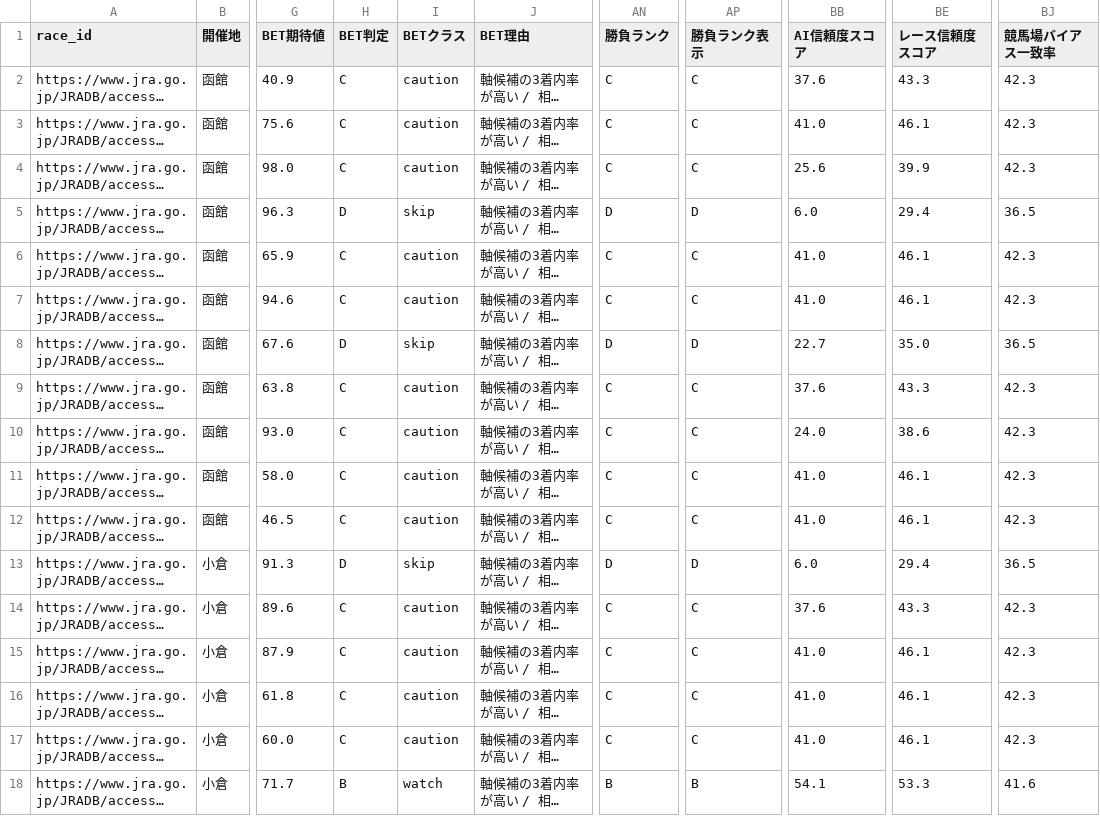
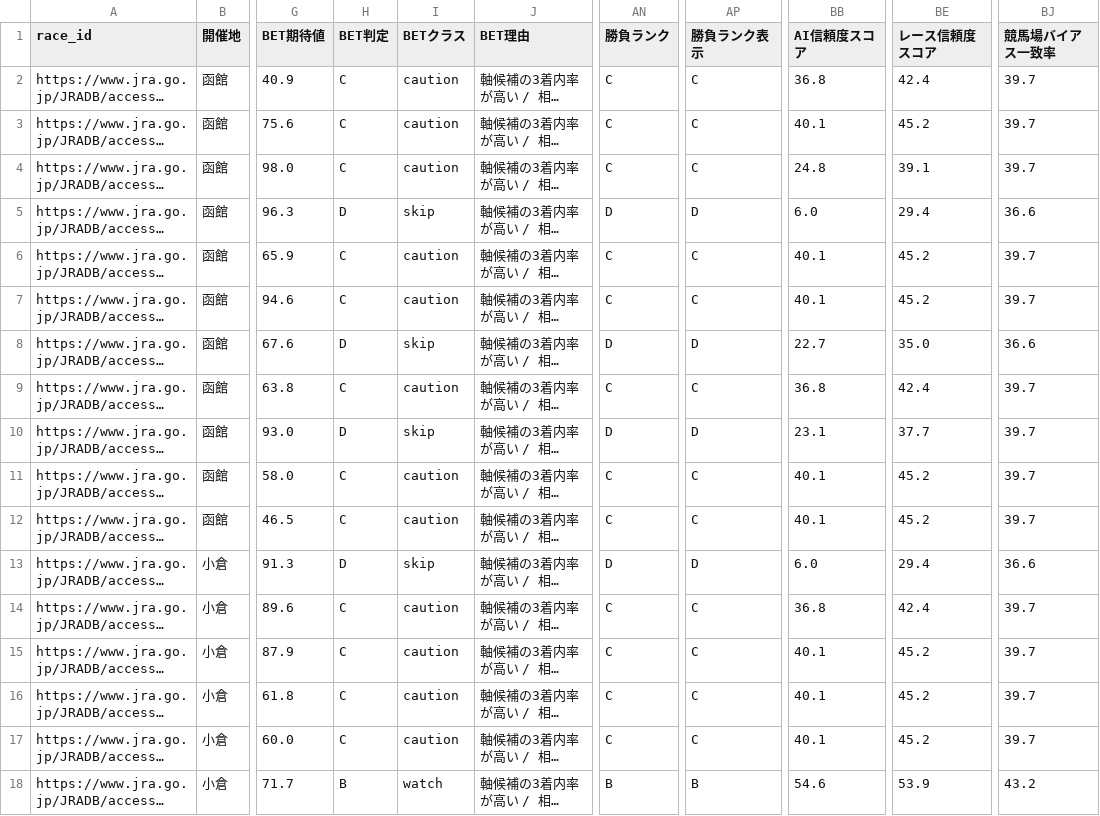
Before and after one commit to rm8939-cell/ARERU-CLOUD, a CSV file: data/predictions_by_date/predictions_2026-07-04.csv, drawn as a sheet; only a part is shown, gaps mark what is left out; long unchanged cells end in …; the diff covers the shown part only; the diff names each change by its address in the sheet, - before the commit and + after, or states it on an @@ line.

```diff
--- a/data/predictions_by_date/predictions_2026-07-04.csv
+++ b/data/predictions_by_date/predictions_2026-07-04.csv
-BB2 (AI信頼度スコア): 37.6
+BB2 (AI信頼度スコア): 36.8
-BE2 (レース信頼度スコア): 43.3
+BE2 (レース信頼度スコア): 42.4
-BJ2:BJ4 (競馬場バイアス一致率): 42.3
+BJ2:BJ4 (競馬場バイアス一致率): 39.7
-BB3 (AI信頼度スコア): 41.0
+BB3 (AI信頼度スコア): 40.1
-BE3 (レース信頼度スコア): 46.1
+BE3 (レース信頼度スコア): 45.2
-BB4 (AI信頼度スコア): 25.6
+BB4 (AI信頼度スコア): 24.8
-BE4 (レース信頼度スコア): 39.9
+BE4 (レース信頼度スコア): 39.1
-BJ5 (競馬場バイアス一致率): 36.5
+BJ5 (競馬場バイアス一致率): 36.6
-BB6:BB7 (AI信頼度スコア): 41.0
+BB6:BB7 (AI信頼度スコア): 40.1
-BE6:BE7 (レース信頼度スコア): 46.1
+BE6:BE7 (レース信頼度スコア): 45.2
-BJ6:BJ7 (競馬場バイアス一致率): 42.3
+BJ6:BJ7 (競馬場バイアス一致率): 39.7
-BJ8 (競馬場バイアス一致率): 36.5
+BJ8 (競馬場バイアス一致率): 36.6
-BB9 (AI信頼度スコア): 37.6
+BB9 (AI信頼度スコア): 36.8
-BE9 (レース信頼度スコア): 43.3
+BE9 (レース信頼度スコア): 42.4
-BJ9:BJ12 (競馬場バイアス一致率): 42.3
+BJ9:BJ12 (競馬場バイアス一致率): 39.7
-H10 (BET判定): C
+H10 (BET判定): D
-I10 (BETクラス): caution
+I10 (BETクラス): skip
-AN10 (勝負ランク): C
+AN10 (勝負ランク): D
-AP10 (勝負ランク表示): C
+AP10 (勝負ランク表示): D
-BB10 (AI信頼度スコア): 24.0
+BB10 (AI信頼度スコア): 23.1
-BE10 (レース信頼度スコア): 38.6
+BE10 (レース信頼度スコア): 37.7
-BB11:BB12 (AI信頼度スコア): 41.0
+BB11:BB12 (AI信頼度スコア): 40.1
-BE11:BE12 (レース信頼度スコア): 46.1
+BE11:BE12 (レース信頼度スコア): 45.2
-BJ13 (競馬場バイアス一致率): 36.5
+BJ13 (競馬場バイアス一致率): 36.6
-BB14 (AI信頼度スコア): 37.6
+BB14 (AI信頼度スコア): 36.8
-BE14 (レース信頼度スコア): 43.3
+BE14 (レース信頼度スコア): 42.4
-BJ14:BJ17 (競馬場バイアス一致率): 42.3
+BJ14:BJ17 (競馬場バイアス一致率): 39.7
-BB15:BB17 (AI信頼度スコア): 41.0
+BB15:BB17 (AI信頼度スコア): 40.1
-BE15:BE17 (レース信頼度スコア): 46.1
+BE15:BE17 (レース信頼度スコア): 45.2
-BB18 (AI信頼度スコア): 54.1
+BB18 (AI信頼度スコア): 54.6
-BE18 (レース信頼度スコア): 53.3
+BE18 (レース信頼度スコア): 53.9
-BJ18 (競馬場バイアス一致率): 41.6
+BJ18 (競馬場バイアス一致率): 43.2
```
Also changed, not shown: 49 edited cells elsewhere in this file, data/predictions_by_date/predictions_2026-07-12.csv, data/predictions_by_date/predictions_2026-07-15.csv, 33 other files.
